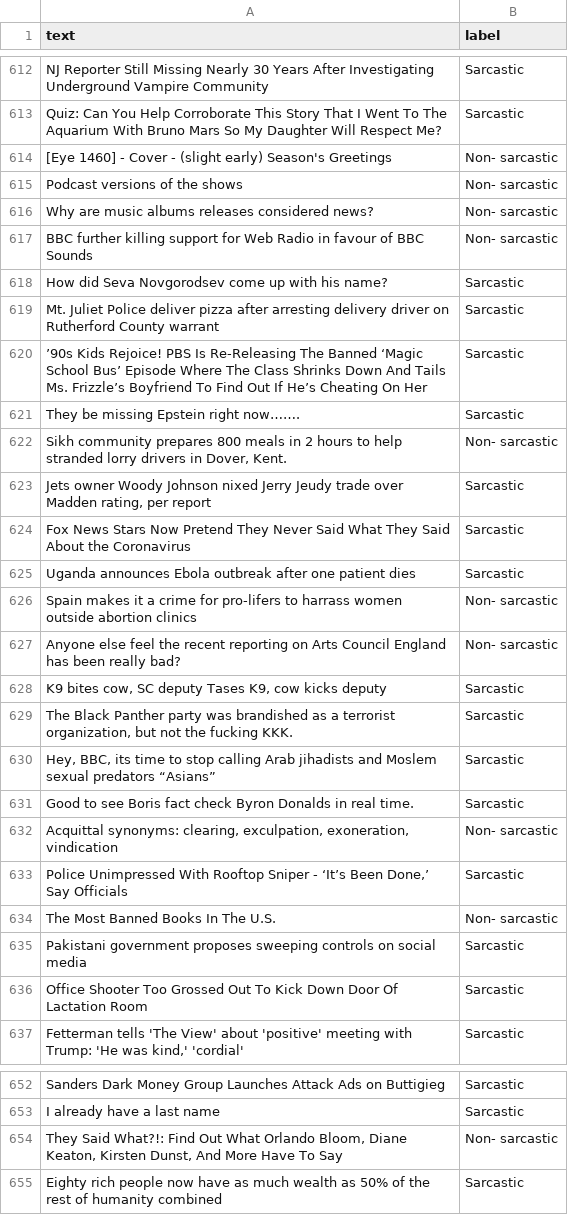
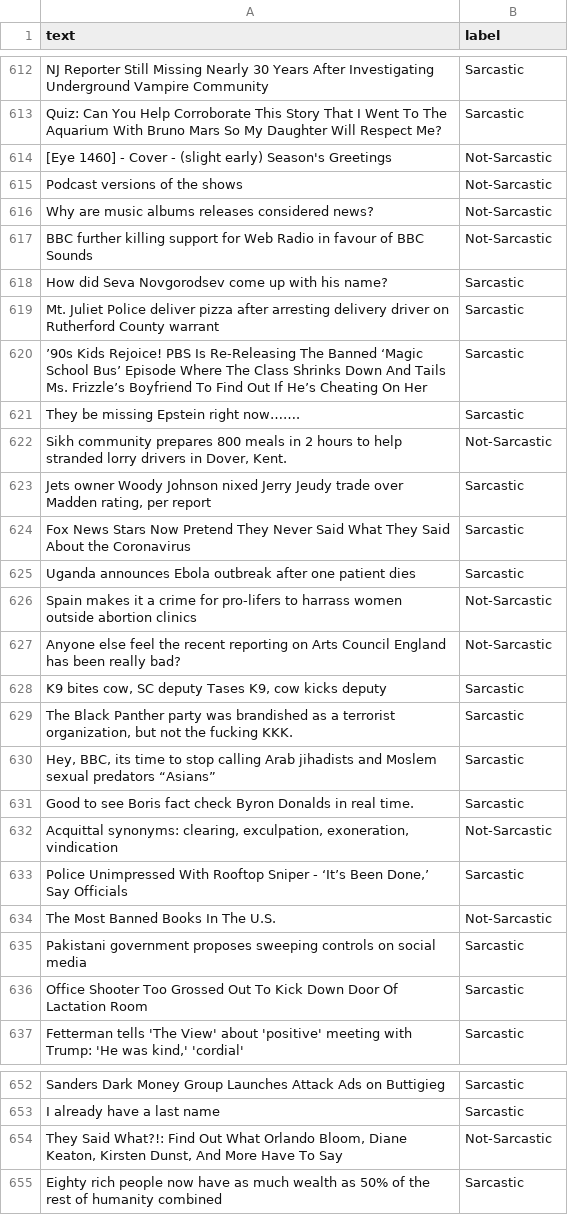
Before and after one commit to scythemenace/sarcasm_detector, a CSV file: ground_labels/ground_labels.csv, drawn as a sheet; only a part is shown, gaps mark what is left out; the diff covers the shown part only.

Commit message:
created training.py and changed core ground_labels.csv

```diff
--- a/ground_labels/ground_labels.csv
+++ b/ground_labels/ground_labels.csv
@@ -614,6 +614,6 @@ NJ Reporter Still Missing Nearly 30 Years After Investigating Underground Vampir
 Quiz: Can You Help Corroborate This Story That I Went To The Aquarium With Bruno Mars So My Daughter Will Respect Me?,Sarcastic
-[Eye 1460] - Cover - (slight early) Season's Greetings,Non- sarcastic
-Podcast versions of the shows ,Non- sarcastic
-Why are music albums releases considered news?,Non- sarcastic
-BBC further killing support for Web Radio in favour of BBC Sounds,Non- sarcastic
+[Eye 1460] - Cover - (slight early) Season's Greetings,Not-Sarcastic
+Podcast versions of the shows ,Not-Sarcastic
+Why are music albums releases considered news?,Not-Sarcastic
+BBC further killing support for Web Radio in favour of BBC Sounds,Not-Sarcastic
 How did Seva Novgorodsev come up with his name?,Sarcastic
@@ -622,3 +622,3 @@ Mt. Juliet Police deliver pizza after arresting delivery driver on Rutherford Co
 They be missing Epstein right now…….,Sarcastic
-"Sikh community prepares 800 meals in 2 hours to help stranded lorry drivers in Dover, Kent.",Non- sarcastic
+"Sikh community prepares 800 meals in 2 hours to help stranded lorry drivers in Dover, Kent.",Not-Sarcastic
 "Jets owner Woody Johnson nixed Jerry Jeudy trade over Madden rating, per report",Sarcastic
@@ -626,4 +626,4 @@ Fox News Stars Now Pretend They Never Said What They Said About the Coronavirus,
 Uganda announces Ebola outbreak after one patient dies,Sarcastic
-Spain makes it a crime for pro-lifers to harrass women outside abortion clinics,Non- sarcastic
-Anyone else feel the recent reporting on Arts Council England has been really bad?,Non- sarcastic
+Spain makes it a crime for pro-lifers to harrass women outside abortion clinics,Not-Sarcastic
+Anyone else feel the recent reporting on Arts Council England has been really bad?,Not-Sarcastic
 "K9 bites cow, SC deputy Tases K9, cow kicks deputy",Sarcastic
@@ -632,5 +632,5 @@ Anyone else feel the recent reporting on Arts Council England has been really ba
 Good to see Boris fact check Byron Donalds in real time.,Sarcastic
-"Acquittal synonyms: clearing, exculpation, exoneration, vindication",Non- sarcastic
+"Acquittal synonyms: clearing, exculpation, exoneration, vindication",Not-Sarcastic
 "Police Unimpressed With Rooftop Sniper - ‘It’s Been Done,’ Say Officials",Sarcastic
-The Most Banned Books In The U.S.,Non- sarcastic
+The Most Banned Books In The U.S.,Not-Sarcastic
 Pakistani government proposes sweeping controls on social media,Sarcastic
@@ -655,3 +655,3 @@ Sanders Dark Money Group Launches Attack Ads on Buttigieg,Sarcastic
 I already have a last name,Sarcastic
-"They Said What?!: Find Out What Orlando Bloom, Diane Keaton, Kirsten Dunst, And More Have To Say",Non- sarcastic
+"They Said What?!: Find Out What Orlando Bloom, Diane Keaton, Kirsten Dunst, And More Have To Say",Not-Sarcastic
 Eighty rich people now have as much wealth as 50% of the rest of humanity combined,Sarcastic
```
Also changed, not shown: 32 edited cells elsewhere in this file, 3 other files.
